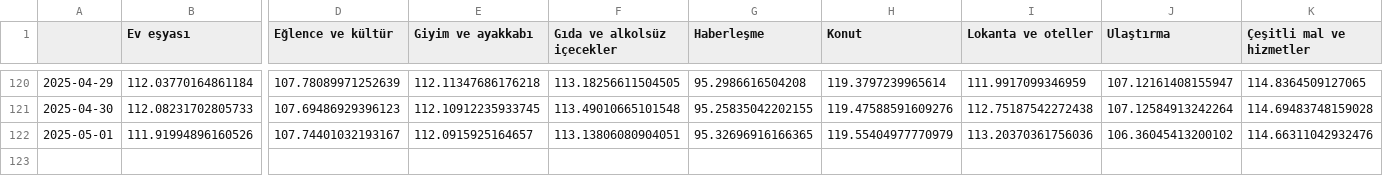
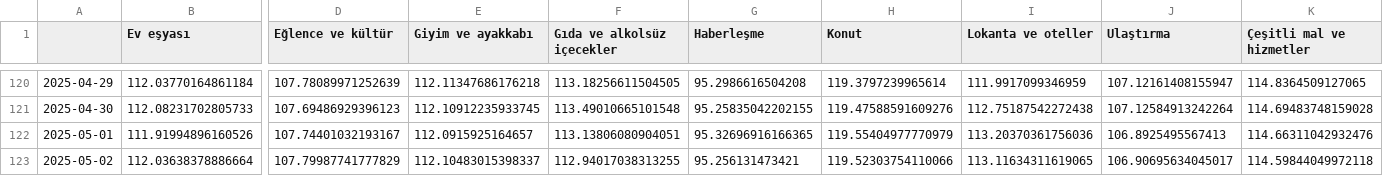
Before and after one commit to kaboya19/web-tufe-streamlit, a CSV file: anagruplar.csv, drawn as a sheet; only a part is shown, gaps mark what is left out; rows hold the shown columns only; the diff names each change by its address in the sheet, - before the commit and + after, or states it on an @@ line.

```diff
--- a/anagruplar.csv
+++ b/anagruplar.csv
-J122 (Ulaştırma): 106.36045413200102
+J122 (Ulaştırma): 106.8925495567413
+row 123: 2025-05-02 | 112.03638378886664 | 107.79987741777829 | 112.10483015398337 | 112.94017038313255 | 95.256131473421 | 119.52303754110066 | 113.11634311619065 | 106.90695634045017 | 114.59844049972118
```
Also changed, not shown: gruplar.csv, gruplar_int.csv, 14 other files.
